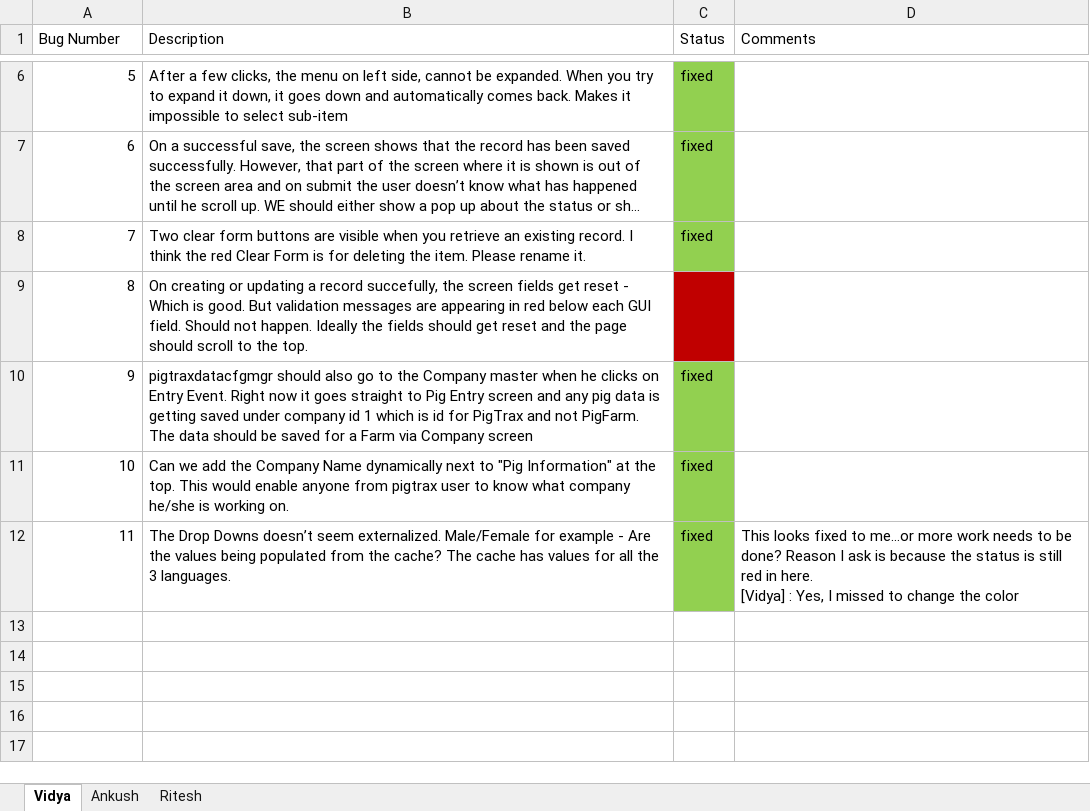
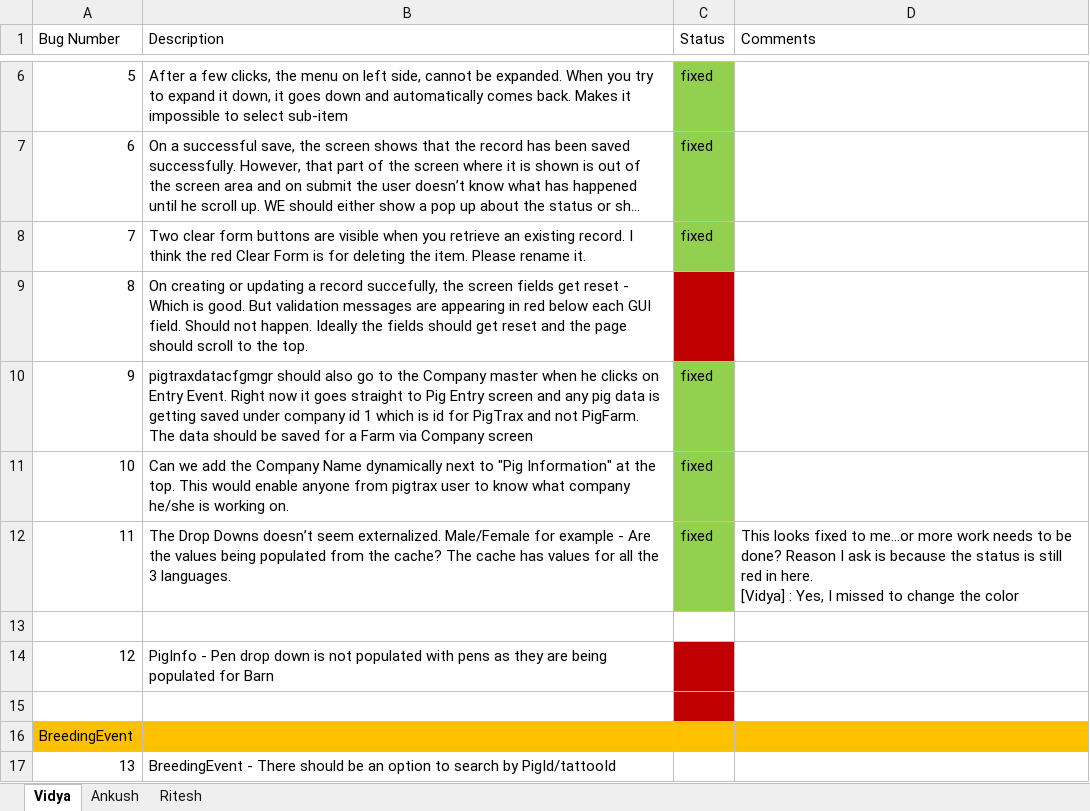
Before and after one commit to ankushpatni/pigtrax, an Excel workbook: defects/BugList-V1_0.xlsx, sheet Vidya, drawn as a sheet; only a part is shown, gaps mark what is left out; long unchanged cells end in …; values as stored, in another font and other column widths than the file's, no borders; the diff names each change by its address in the sheet, - before the commit and + after, or states it on an @@ line.

```diff
--- a/defects/BugList-V1_0.xlsx (sheet Vidya)
+++ b/defects/BugList-V1_0.xlsx (sheet Vidya)
+row 13: (empty)
+row 14: 12 | PigInfo - Pen drop down is not populated with pens as they are being populated for Barn
+row 15: (empty)
+row 16: BreedingEvent
+row 17: 13 | BreedingEvent - There should be an option to search by PigId/tattooId
```
Also changed, not shown: 2 other files.
